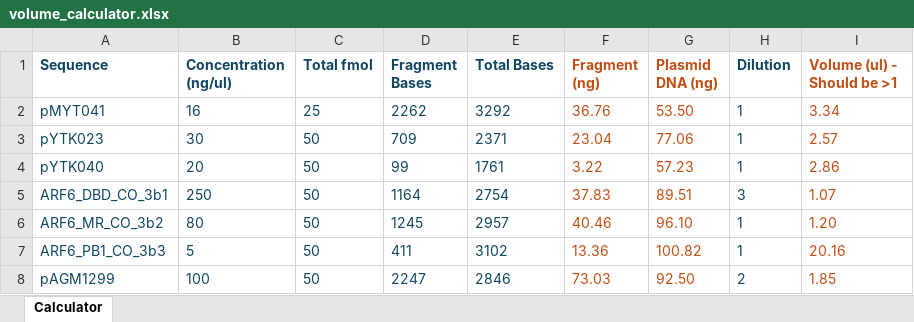
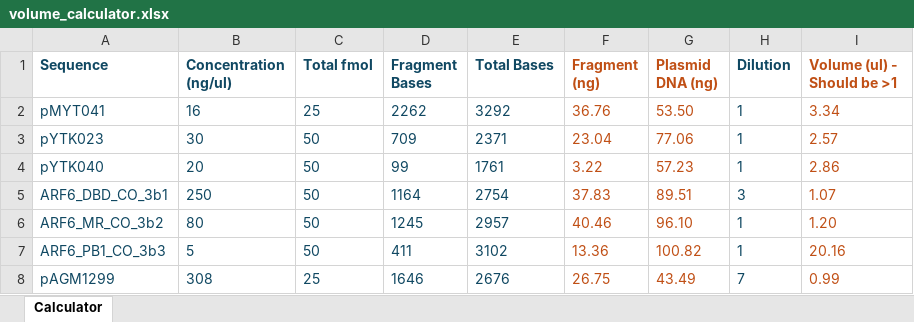
Before and after one commit to milesveerhoff/MoCloScript, an Excel workbook: volume_calculator.xlsx, sheet Calculator, drawn as a sheet; values as stored, in another font and other column widths than the file's, no borders; the diff names each change by its address in the sheet, - before the commit and + after, or states it on an @@ line.

```diff
--- a/volume_calculator.xlsx (sheet Calculator)
+++ b/volume_calculator.xlsx (sheet Calculator)
-B8 (Concentration (ng/ul)): 100
+B8 (Concentration (ng/ul)): 308
-C8 (Total fmol): 50
+C8 (Total fmol): 25
-D8 (Fragment Bases): 2247
+D8 (Fragment Bases): 1646
-E8 (Total Bases): 2846
+E8 (Total Bases): 2676
-F8 (Fragment (ng)): 73.03
+F8 (Fragment (ng)): 26.75
-G8 (Plasmid DNA (ng)): 92.50
+G8 (Plasmid DNA (ng)): 43.49
-H8 (Dilution): 2
+H8 (Dilution): 7
-I8 (Volume (ul) - Should be >1): 1.85
+I8 (Volume (ul) - Should be >1): 0.99
```
Also changed, not shown: 3 other files.
